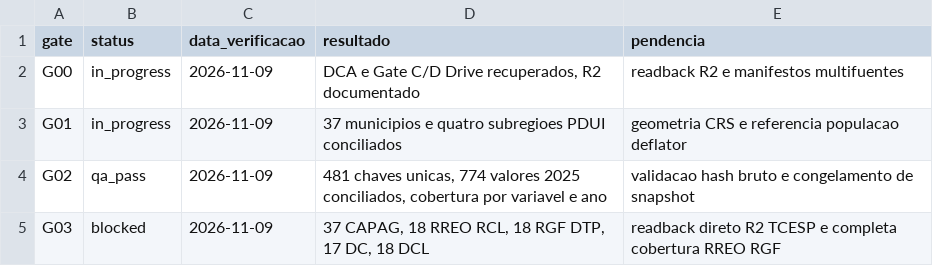
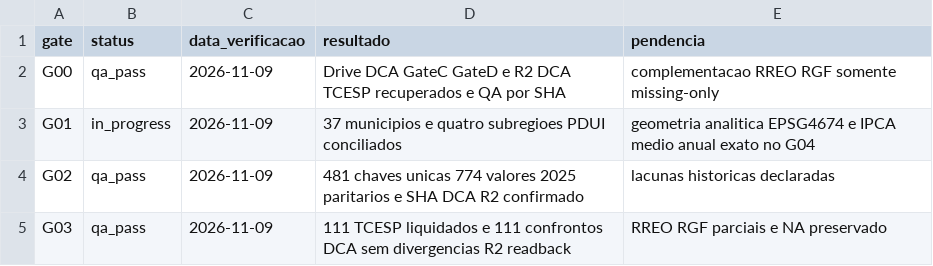
Before and after one commit to hilaliskandar/mapa_do_tesouro, a CSV file: editorial/rmsjrp/STATUS_GATES.csv, drawn as a sheet.

Commit message:
docs(rmsjrp): estado de gates e continuidade apos QA fase I

```diff
--- a/editorial/rmsjrp/STATUS_GATES.csv
+++ b/editorial/rmsjrp/STATUS_GATES.csv
@@ -1,5 +1,5 @@
 gate;status;data_verificacao;resultado;pendencia
-G00;in_progress;2026-11-09;DCA e Gate C/D Drive recuperados, R2 documentado;readback R2 e manifestos multifuentes
-G01;in_progress;2026-11-09;37 municipios e quatro subregioes PDUI conciliados;geometria CRS e referencia populacao deflator
-G02;qa_pass;2026-11-09;481 chaves unicas, 774 valores 2025 conciliados, cobertura por variavel e ano;validacao hash bruto e congelamento de snapshot
-G03;blocked;2026-11-09;37 CAPAG, 18 RREO RCL, 18 RGF DTP, 17 DC, 18 DCL;readback direto R2 TCESP e completa cobertura RREO RGF
+G00;qa_pass;2026-11-09;Drive DCA GateC GateD e R2 DCA TCESP recuperados e QA por SHA;complementacao RREO RGF somente missing-only
+G01;in_progress;2026-11-09;37 municipios e quatro subregioes PDUI conciliados;geometria analitica EPSG4674 e IPCA medio anual exato no G04
+G02;qa_pass;2026-11-09;481 chaves unicas 774 valores 2025 paritarios e SHA DCA R2 confirmado;lacunas historicas declaradas
+G03;qa_pass;2026-11-09;111 TCESP liquidados e 111 confrontos DCA sem divergencias R2 readback;RREO RGF parciais e NA preservado
```
